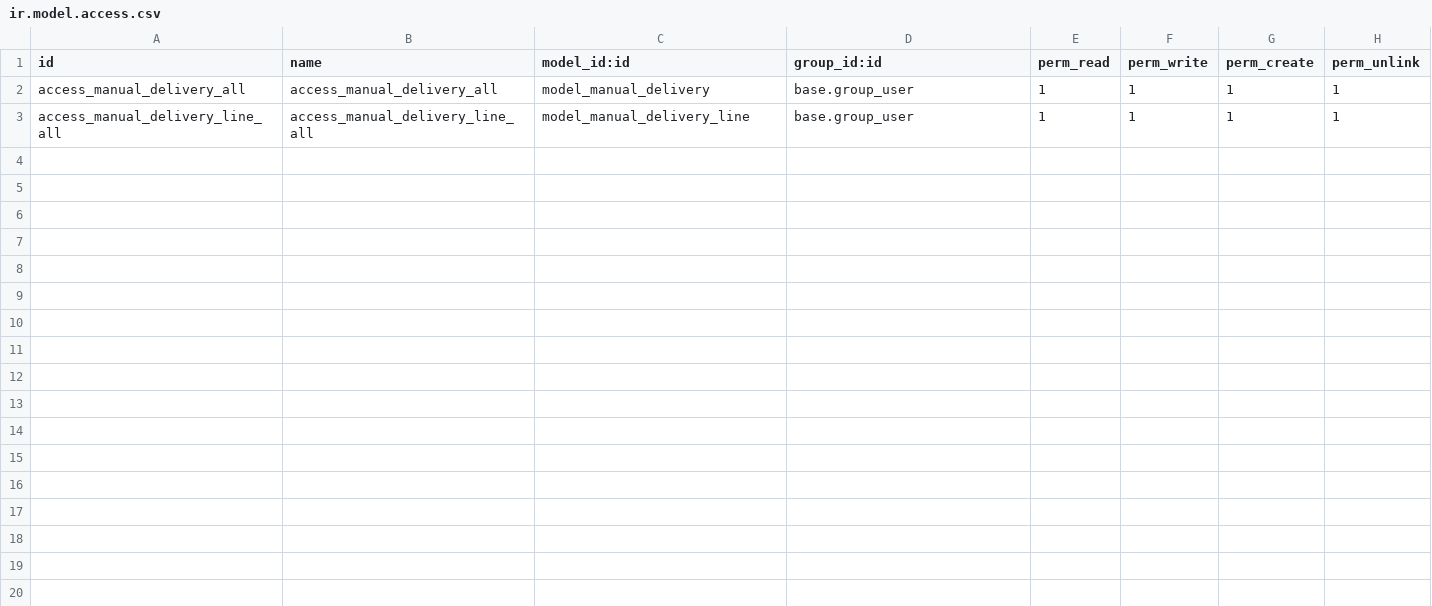
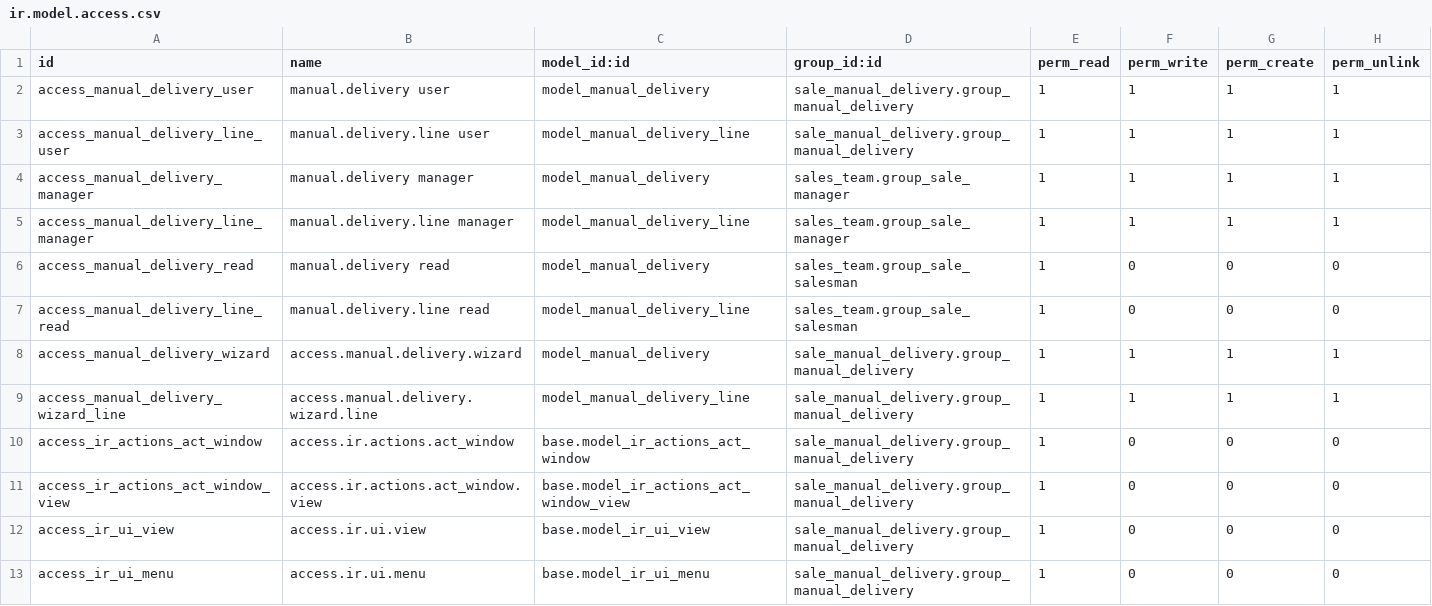
Before and after one commit to apcball/apcball, a CSV file: sale_manual_delivery/security/ir.model.access.csv, drawn as a sheet.

```diff
--- a/sale_manual_delivery/security/ir.model.access.csv
+++ b/sale_manual_delivery/security/ir.model.access.csv
@@ -1,3 +1,13 @@
 id,name,model_id:id,group_id:id,perm_read,perm_write,perm_create,perm_unlink
-access_manual_delivery_all,access_manual_delivery_all,model_manual_delivery,base.group_user,1,1,1,1
-access_manual_delivery_line_all,access_manual_delivery_line_all,model_manual_delivery_line,base.group_user,1,1,1,1
+access_manual_delivery_user,manual.delivery user,model_manual_delivery,sale_manual_delivery.group_manual_delivery,1,1,1,1
+access_manual_delivery_line_user,manual.delivery.line user,model_manual_delivery_line,sale_manual_delivery.group_manual_delivery,1,1,1,1
+access_manual_delivery_manager,manual.delivery manager,model_manual_delivery,sales_team.group_sale_manager,1,1,1,1
+access_manual_delivery_line_manager,manual.delivery.line manager,model_manual_delivery_line,sales_team.group_sale_manager,1,1,1,1
+access_manual_delivery_read,manual.delivery read,model_manual_delivery,sales_team.group_sale_salesman,1,0,0,0
+access_manual_delivery_line_read,manual.delivery.line read,model_manual_delivery_line,sales_team.group_sale_salesman,1,0,0,0
+access_manual_delivery_wizard,access.manual.delivery.wizard,model_manual_delivery,sale_manual_delivery.group_manual_delivery,1,1,1,1
+access_manual_delivery_wizard_line,access.manual.delivery.wizard.line,model_manual_delivery_line,sale_manual_delivery.group_manual_delivery,1,1,1,1
+access_ir_actions_act_window,access.ir.actions.act_window,base.model_ir_actions_act_window,sale_manual_delivery.group_manual_delivery,1,0,0,0
+access_ir_actions_act_window_view,access.ir.actions.act_window.view,base.model_ir_actions_act_window_view,sale_manual_delivery.group_manual_delivery,1,0,0,0
+access_ir_ui_view,access.ir.ui.view,base.model_ir_ui_view,sale_manual_delivery.group_manual_delivery,1,0,0,0
+access_ir_ui_menu,access.ir.ui.menu,base.model_ir_ui_menu,sale_manual_delivery.group_manual_delivery,1,0,0,0
```
Also changed, not shown: 2 other files.
